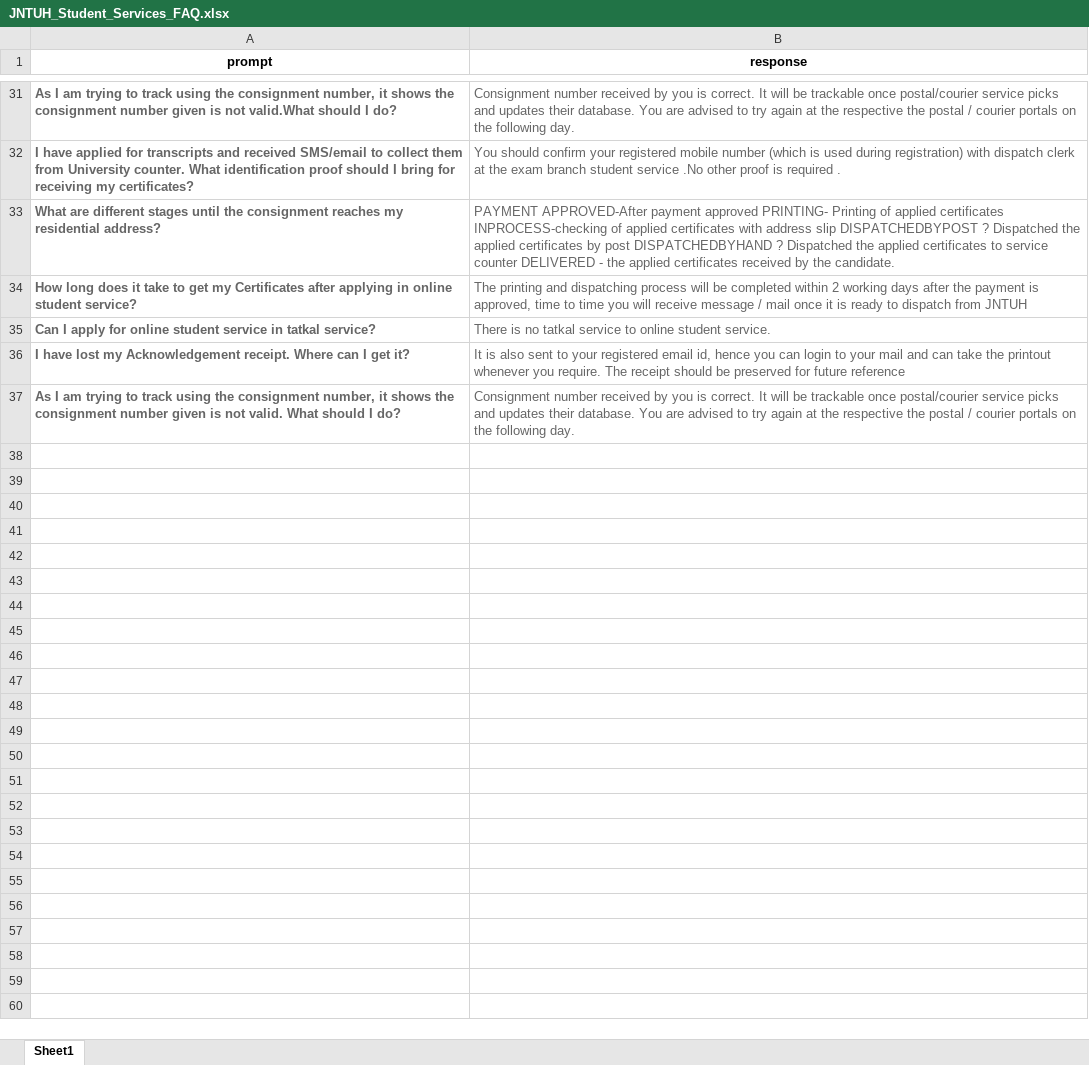
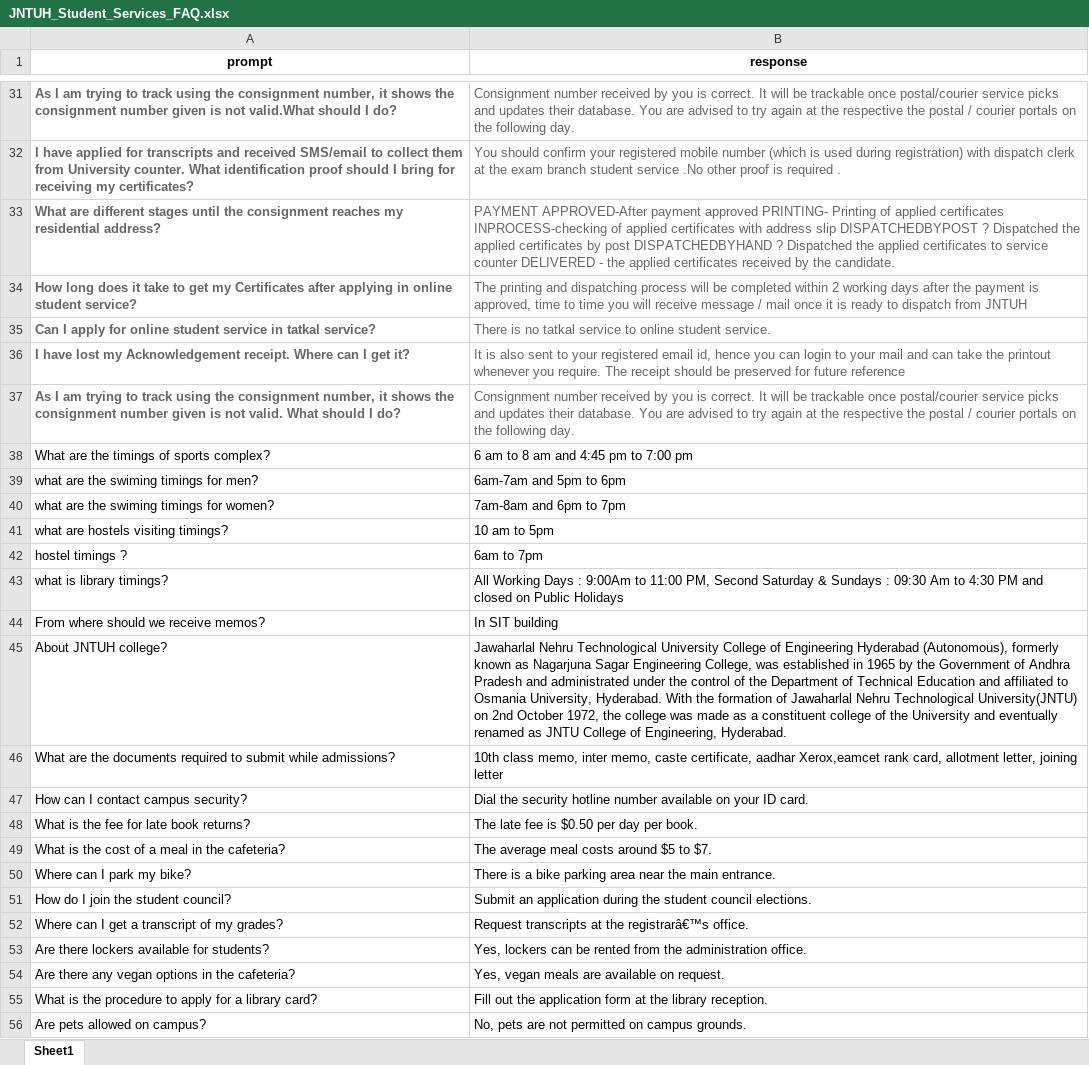
Before and after one commit to Dasa-Nitish-2004/Chatbot, an Excel workbook: JNTUH_Student_Services_FAQ.xlsx, sheet Sheet1, drawn as a sheet; only a part is shown, gaps mark what is left out; values as stored, in another font and other column widths than the file's, no borders; the diff covers the shown part only; the diff names each change by its address in the sheet, - before the commit and + after, or states it on an @@ line.

```diff
--- a/JNTUH_Student_Services_FAQ.xlsx (sheet Sheet1)
+++ b/JNTUH_Student_Services_FAQ.xlsx (sheet Sheet1)
+row 38: What are the timings of sports complex? | 6 am to 8 am and 4:45 pm to 7:00 pm
+row 39: what are the swiming timings for men? | 6am-7am and 5pm to 6pm
+row 40: what are the swiming timings for women? | 7am-8am and 6pm to 7pm
+row 41: what are hostels visiting timings? | 10 am to 5pm
+row 42: hostel timings ? | 6am to 7pm
+row 43: what is library timings? | All Working Days : 9:00Am to 11:00 PM, Second Saturday & Sundays : 09:30 Am to 4:30 PM and closed on Public Holidays
+row 44: From where should we receive memos? | In SIT building
+row 45: About JNTUH college? | Jawaharlal Nehru Technological University College of Engineering Hyderabad (Autonomous), formerly known as Nagarjuna Sagar Engineering College, was established in 1965 by the Government of Andhra Pradesh and administrated under the control of the Department of Technical Education and affiliated to Osmania University, Hyderabad. With the formation of Jawaharlal Nehru Technological University(JNTU) on 2nd October 1972, the college was made as a constituent college of the University and eventually renamed as JNTU College of Engineering, Hyderabad.
+row 46: What are the documents required to submit while admissions? | 10th class memo, inter memo, caste certificate, aadhar Xerox,eamcet rank card, allotment letter, joining letter
+row 47: How can I contact campus security? | Dial the security hotline number available on your ID card.
+row 48: What is the fee for late book returns? | The late fee is $0.50 per day per book.
+row 49: What is the cost of a meal in the cafeteria? | The average meal costs around $5 to $7.
+row 50: Where can I park my bike? | There is a bike parking area near the main entrance.
+row 51: How do I join the student council? | Submit an application during the student council elections.
+row 52: Where can I get a transcript of my grades? | Request transcripts at the registrarâ€™s office.
+row 53: Are there lockers available for students? | Yes, lockers can be rented from the administration office.
+row 54: Are there any vegan options in the cafeteria? | Yes, vegan meals are available on request.
+row 55: What is the procedure to apply for a library card? | Fill out the application form at the library reception.
+row 56: Are pets allowed on campus? | No, pets are not permitted on campus grounds.
```
Also changed, not shown: 20 added rows elsewhere in this sheet, 5 other files.
